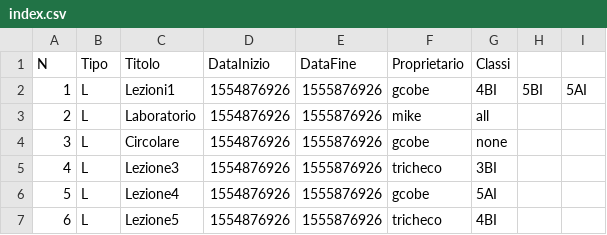
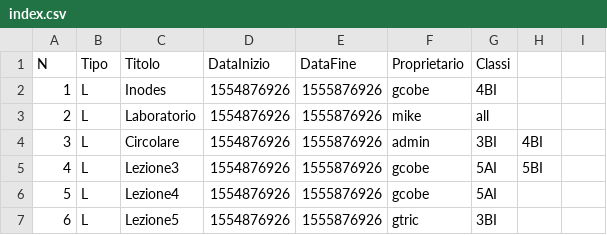
Before and after one commit to SartoRiccardo/lezioniAllaPari, a CSV file: bin/file/index.csv, drawn as a sheet.

```diff
--- a/bin/file/index.csv
+++ b/bin/file/index.csv
@@ -1,7 +1,7 @@
 N;Tipo;Titolo;DataInizio;DataFine;Proprietario;Classi
-1;L;Lezioni1;1554876926;1555876926;gcobe;4BI;5BI;5AI
+1;L;Inodes;1554876926;1555876926;gcobe;4BI
 2;L;Laboratorio;1554876926;1555876926;mike;all
-3;L;Circolare;1554876926;1555876926;gcobe;none
-4;L;Lezione3;1554876926;1555876926;tricheco;3BI
+3;L;Circolare;1554876926;1555876926;admin;3BI;4BI
+4;L;Lezione3;1554876926;1555876926;gcobe;5AI;5BI
 5;L;Lezione4;1554876926;1555876926;gcobe;5AI
-6;L;Lezione5;1554876926;1555876926;tricheco;4BI
+6;L;Lezione5;1554876926;1555876926;gtric;3BI
```
Also changed, not shown: bin/config/login.csv, 7 other files.
